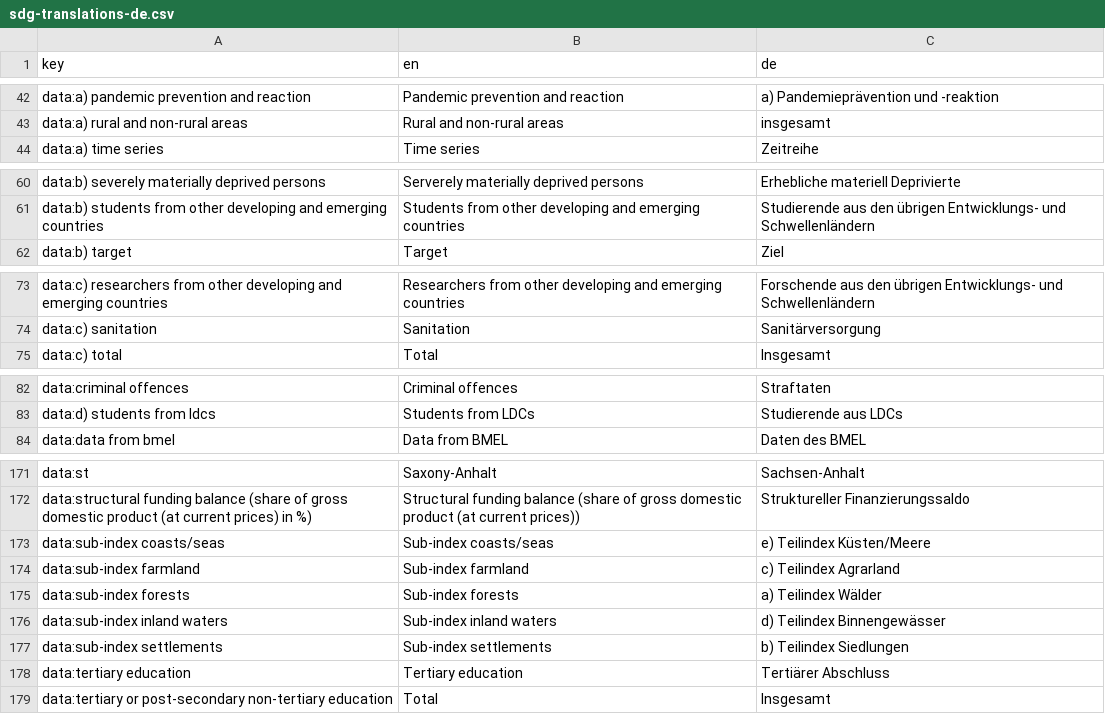
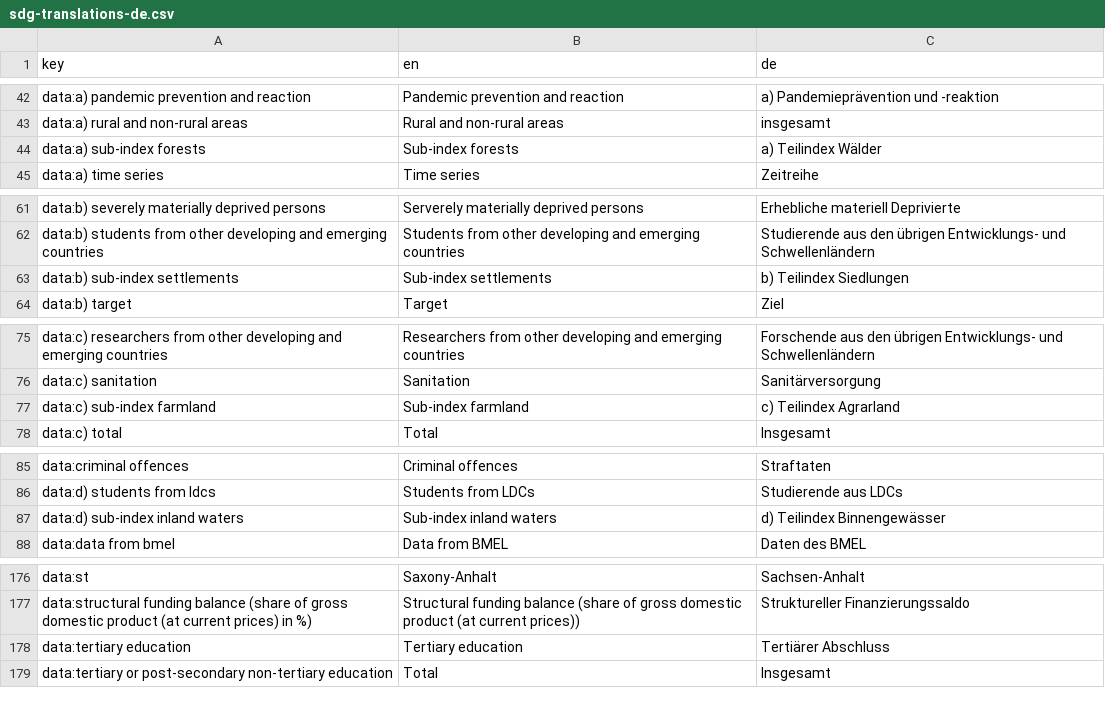
Before and after one commit to DnsUpgradeEnvironment/sdg-translations, a CSV file: sdg-translations-de.csv, drawn as a sheet; only a part is shown, gaps mark what is left out; removed rows and columns are numbered as before the commit, all else as after; the diff covers the shown part only; the diff names each change by its address in the sheet, - before the commit and + after, or states it on an @@ line.

```diff
--- a/sdg-translations-de.csv
+++ b/sdg-translations-de.csv
+row 44: data:a) sub-index forests | Sub-index forests | a) Teilindex Wälder
+row 63: data:b) sub-index settlements | Sub-index settlements | b) Teilindex Siedlungen
+row 77: data:c) sub-index farmland | Sub-index farmland | c) Teilindex Agrarland
+row 87: data:d) sub-index inland waters | Sub-index inland waters | d) Teilindex Binnengewässer
-row 173: data:sub-index coasts/seas | Sub-index coasts/seas | e) Teilindex Küsten/Meere
-row 174: data:sub-index farmland | Sub-index farmland | c) Teilindex Agrarland
-row 175: data:sub-index forests | Sub-index forests | a) Teilindex Wälder
-row 176: data:sub-index inland waters | Sub-index inland waters | d) Teilindex Binnengewässer
-row 177: data:sub-index settlements | Sub-index settlements | b) Teilindex Siedlungen
```
Also changed, not shown: 2 added rows and 1 removed row elsewhere in this file, sdg-translations-am.csv, sdg-translations-ar.csv, 6 other files.
